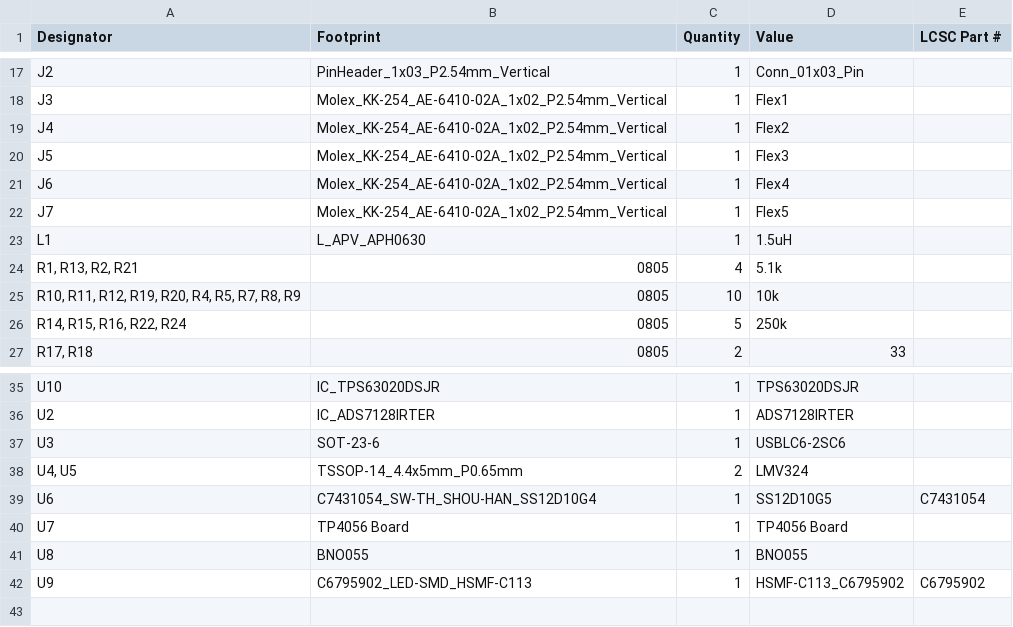
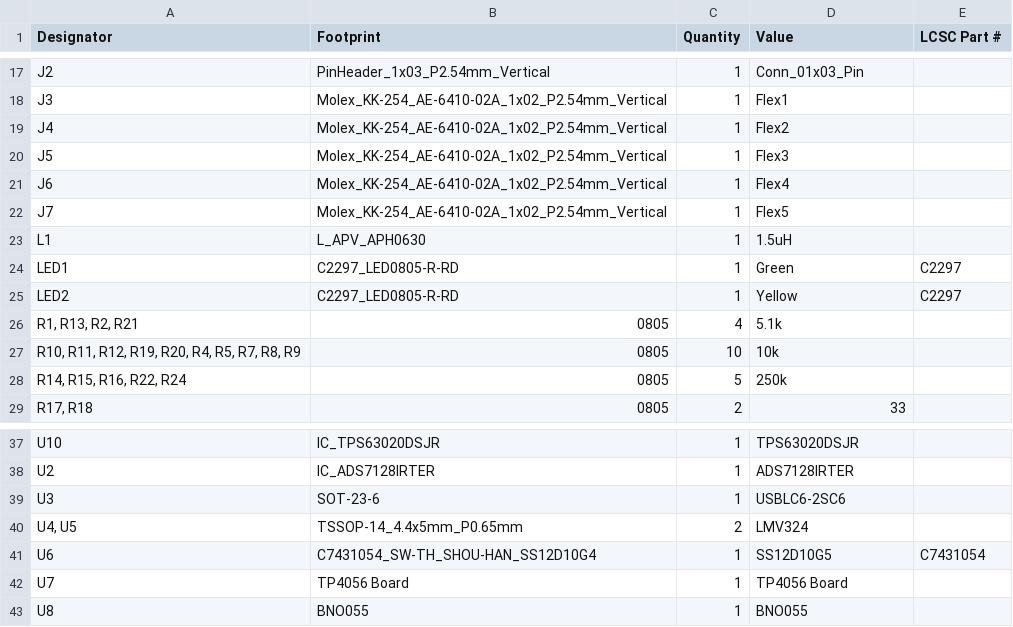
Before and after one commit to JoseAMS17/PF_AnD_Robotics_G3, a CSV file: Proyecto final/Kicad/Guantes traductores/production/bom.csv, drawn as a sheet; only a part is shown, gaps mark what is left out; removed rows and columns are numbered as before the commit, all else as after; the diff names each change by its address in the sheet, - before the commit and + after, or states it on an @@ line.

```diff
--- a/Proyecto final/Kicad/Guantes traductores/production/bom.csv
+++ b/Proyecto final/Kicad/Guantes traductores/production/bom.csv
+row 24: LED1 | C2297_LED0805-R-RD | 1 | Green | C2297
+row 25: LED2 | C2297_LED0805-R-RD | 1 | Yellow | C2297
-row 42: U9 | C6795902_LED-SMD_HSMF-C113 | 1 | HSMF-C113_C6795902 | C6795902
```
Also changed, not shown: Proyecto final/Kicad/Guantes traductores/production/designators.csv, Proyecto final/Kicad/Guantes traductores/production/positions.csv, 3 other files.
